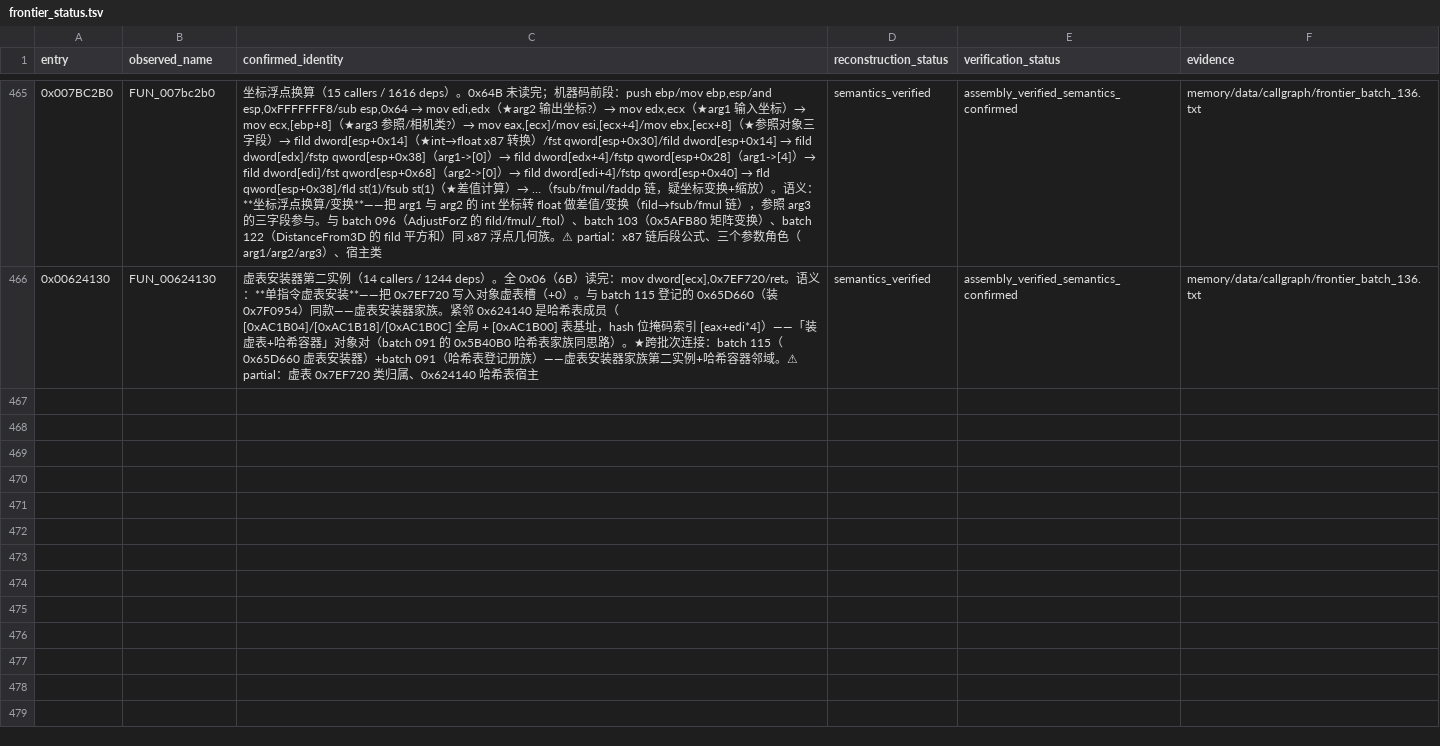
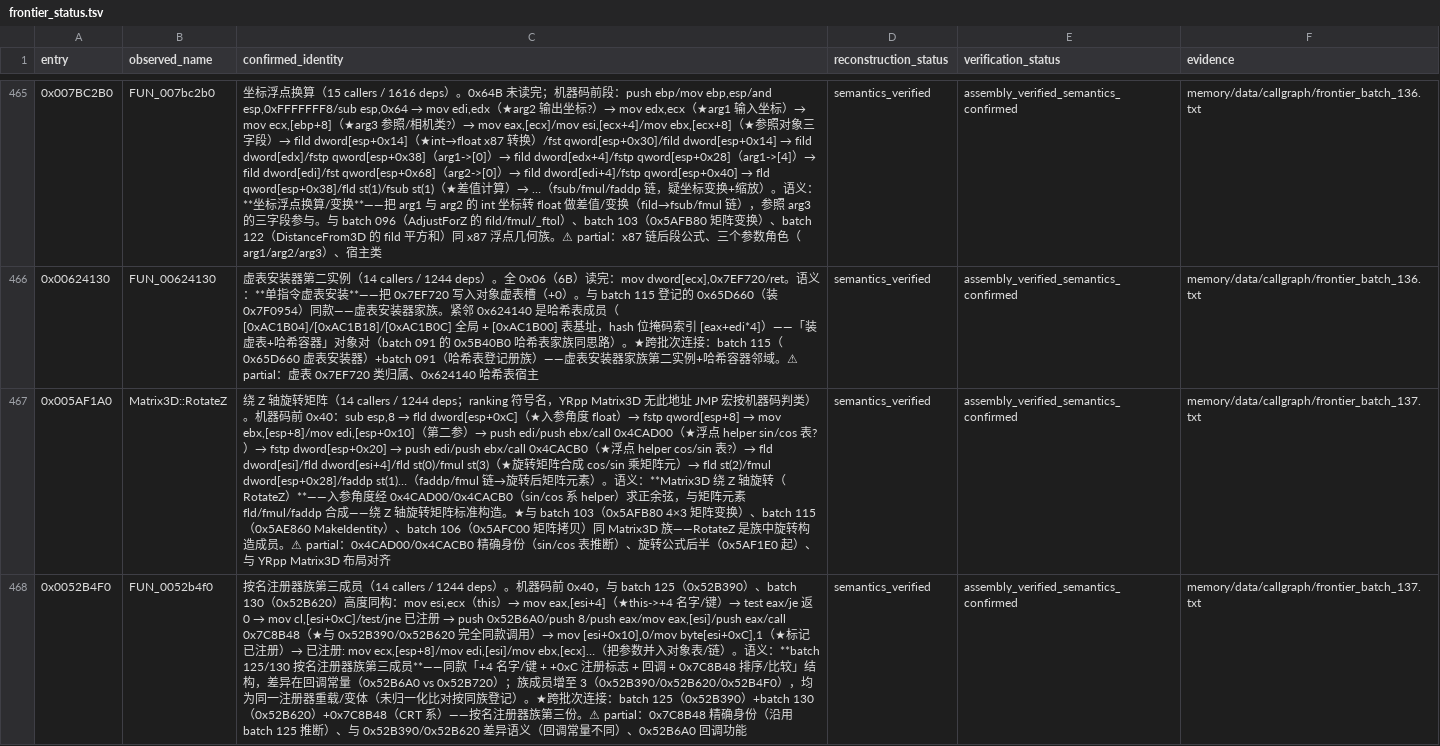
Before and after one commit to PlumBlossomMaid/ra2-reverse-AI, a TSV file: memory/data/callgraph/frontier_status.tsv, drawn as a sheet; only a part is shown, gaps mark what is left out; the diff covers the shown part only; the diff names each change by its address in the sheet, - before the commit and + after, or states it on an @@ line.

Commit message:
feat(callgraph): frontier batch 137——Matrix3D::RotateZ + 按名注册器族第三成员 + 窄串→宽串转换

```diff
--- a/memory/data/callgraph/frontier_status.tsv
+++ b/memory/data/callgraph/frontier_status.tsv
+row 467: 0x005AF1A0 | Matrix3D::RotateZ | 绕 Z 轴旋转矩阵（14 callers / 1244 deps；ranking 符号名，YRpp Matrix3D 无此地址 JMP 宏按机器码判类）。机器码前 0x40：sub esp,8 → fld dword[esp+0xC]（★入参角度 float）→ fstp qword[esp+8] → mov ebx,[esp+8]/mov edi,[esp+0x10]（第二参）→ push edi/push ebx/call 0x4CAD00（★浮点 helper sin/cos 表?）→ fstp dword[esp+0x20] → push edi/push ebx/call 0x4CACB0（★浮点 helper cos/sin 表?）→ fld dword[esi]/fld dword[esi+4]/fld st(0)/fmul st(3)（★旋转矩阵合成 cos/sin 乘矩阵元）→ fld st(2)/fmul dword[esp+0x28]/faddp st(1)…（faddp/fmul 链→旋转后矩阵元素）。语义：**Matrix3D 绕 Z 轴旋转（RotateZ）**——入参角度经 0x4CAD00/0x4CACB0（sin/cos 系 helper）求正余弦，与矩阵元素 fld/fmul/faddp 合成——绕 Z 轴旋转矩阵标准构造。★与 batch 103（0x5AFB80 4×3 矩阵变换）、batch 115（0x5AE860 MakeIdentity）、batch 106（0x5AFC00 矩阵拷贝）同 Matrix3D 族——RotateZ 是族中旋转构造成员。⚠ partial：0x4CAD00/0x4CACB0 精确身份（sin/cos 表推断）、旋转公式后半（0x5AF1E0 起）、与 YRpp Matrix3D 布局对齐 | semantics_verified | assembly_verified_semantics_confirmed | memory/data/callgraph/frontier_batch_137.txt
+row 468: 0x0052B4F0 | FUN_0052b4f0 | 按名注册器族第三成员（14 callers / 1244 deps）。机器码前 0x40，与 batch 125（0x52B390）、batch 130（0x52B620）高度同构：mov esi,ecx（this）→ mov eax,[esi+4]（★this->+4 名字/键）→ test eax/je 返 0 → mov cl,[esi+0xC]/test/jne 已注册 → push 0x52B6A0/push 8/push eax/mov eax,[esi]/push eax/call 0x7C8B48（★与 0x52B390/0x52B620 完全同款调用）→ mov [esi+0x10],0/mov byte[esi+0xC],1（★标记已注册）→ 已注册: mov ecx,[esp+8]/mov edi,[esi]/mov ebx,[ecx]…（把参数并入对象表/链）。语义：**batch 125/130 按名注册器族第三成员**——同款「+4 名字/键 + +0xC 注册标志 + 回调 + 0x7C8B48 排序/比较」结构，差异在回调常量（0x52B6A0 vs 0x52B720）；族成员增至 3（0x52B390/0x52B620/0x52B4F0），均为同一注册器重载/变体（未归一化比对按同族登记）。★跨批次连接：batch 125（0x52B390）+batch 130（0x52B620）+0x7C8B48（CRT 系）——按名注册器族第三份。⚠ partial：0x7C8B48 精确身份（沿用 batch 125 推断）、与 0x52B390/0x52B620 差异语义（回调常量不同）、0x52B6A0 回调功能 | semantics_verified | assembly_verified_semantics_confirmed | memory/data/callgraph/frontier_batch_137.txt
```
Also changed, not shown: 1 added row elsewhere in this file, 1 other file.
